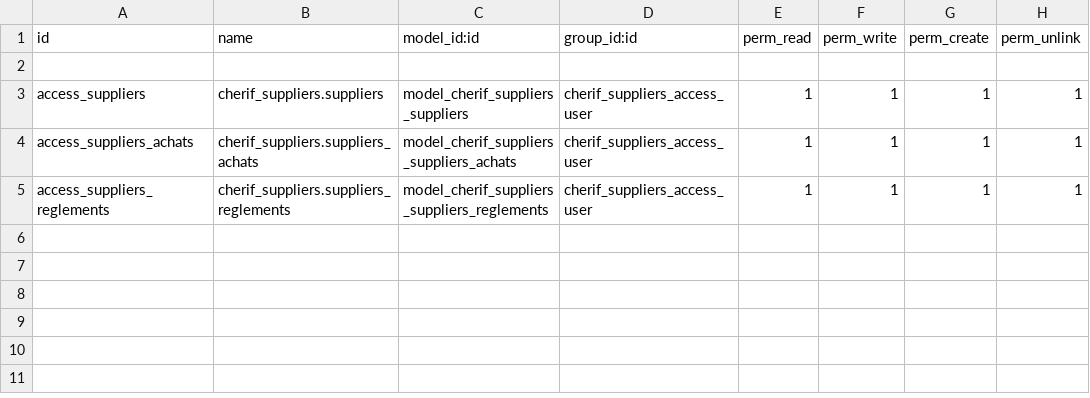
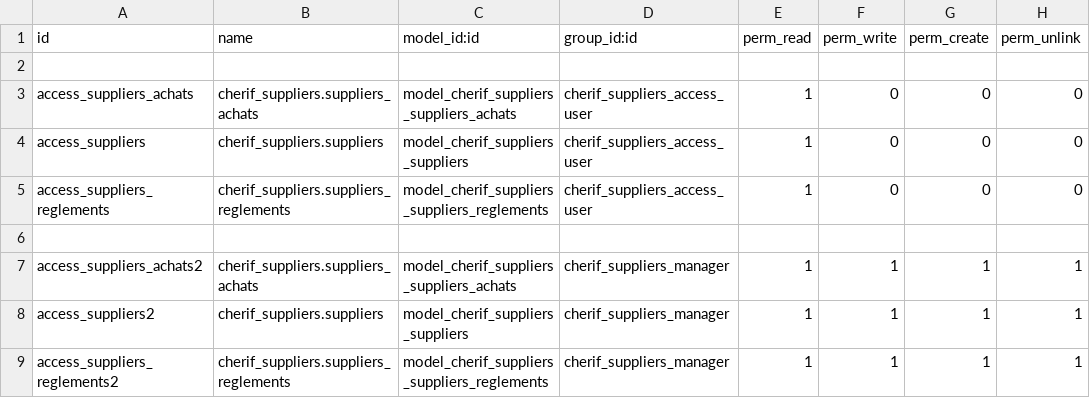
Before and after one commit to soufnet39/ntic-cherif, a CSV file: clients/cherif_suppliers/security/ir.model.access.csv, drawn as a sheet.

Commit message:
maj cheirf - supplier permission in eloued - credit module

```diff
--- a/clients/cherif_suppliers/security/ir.model.access.csv
+++ b/clients/cherif_suppliers/security/ir.model.access.csv
@@ -2,4 +2,8 @@ id,name,model_id:id,group_id:id,perm_read,perm_write,perm_create,perm_unlink
 
-access_suppliers,cherif_suppliers.suppliers,model_cherif_suppliers_suppliers,cherif_suppliers_access_user,1,1,1,1
-access_suppliers_achats,cherif_suppliers.suppliers_achats,model_cherif_suppliers_suppliers_achats,cherif_suppliers_access_user,1,1,1,1
-access_suppliers_reglements,cherif_suppliers.suppliers_reglements,model_cherif_suppliers_suppliers_reglements,cherif_suppliers_access_user,1,1,1,1
+access_suppliers_achats,cherif_suppliers.suppliers_achats,model_cherif_suppliers_suppliers_achats,cherif_suppliers_access_user,1,0,0,0
+access_suppliers,cherif_suppliers.suppliers,model_cherif_suppliers_suppliers,cherif_suppliers_access_user,1,0,0,0
+access_suppliers_reglements,cherif_suppliers.suppliers_reglements,model_cherif_suppliers_suppliers_reglements,cherif_suppliers_access_user,1,0,0,0
+
+access_suppliers_achats2,cherif_suppliers.suppliers_achats,model_cherif_suppliers_suppliers_achats,cherif_suppliers_manager,1,1,1,1
+access_suppliers2,cherif_suppliers.suppliers,model_cherif_suppliers_suppliers,cherif_suppliers_manager,1,1,1,1
+access_suppliers_reglements2,cherif_suppliers.suppliers_reglements,model_cherif_suppliers_suppliers_reglements,cherif_suppliers_manager,1,1,1,1
```
Also changed, not shown: 7 other files.
